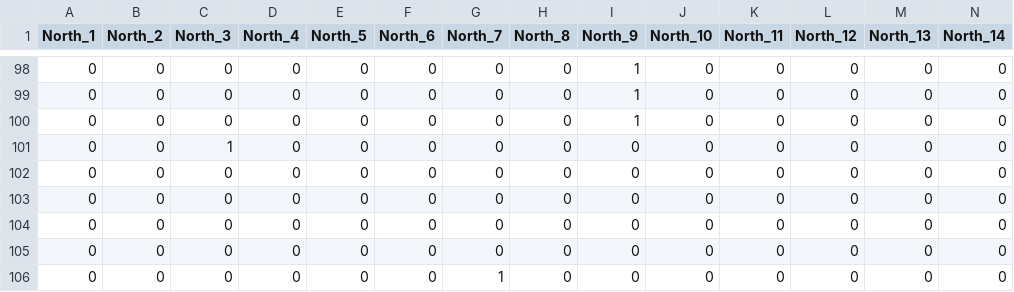
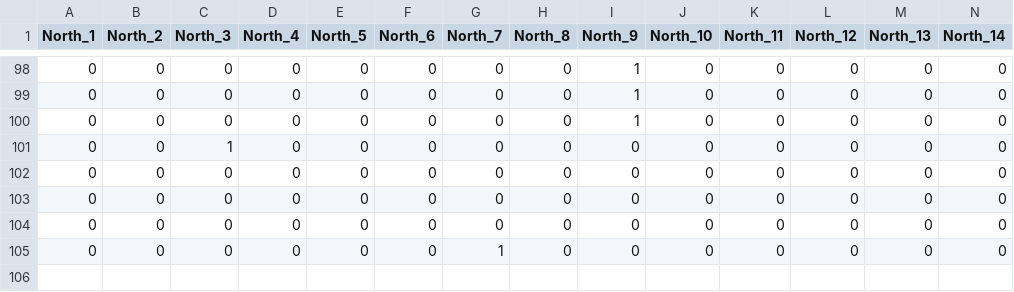
Before and after one commit to rachelzitomer/sibship-foraging, a CSV file: inst/raw_data/genotyped_captures_Bcal_north.csv, drawn as a sheet; only a part is shown, gaps mark what is left out; rows hold the shown columns only; the diff names each change by its address in the sheet, - before the commit and + after, or states it on an @@ line.

Commit message:
updated north.bomcal data
updated north.bomcal data to remove a queen that wasn't used in final analysis (both raw data files and .RData)

```diff
--- a/inst/raw_data/genotyped_captures_Bcal_north.csv
+++ b/inst/raw_data/genotyped_captures_Bcal_north.csv
-row 105: 0 | 0 | 0 | 0 | 0 | 0 | 0 | 0 | 0 | 0 | 0 | 0 | 0 | 0
```
Also changed, not shown: 4 other files.
